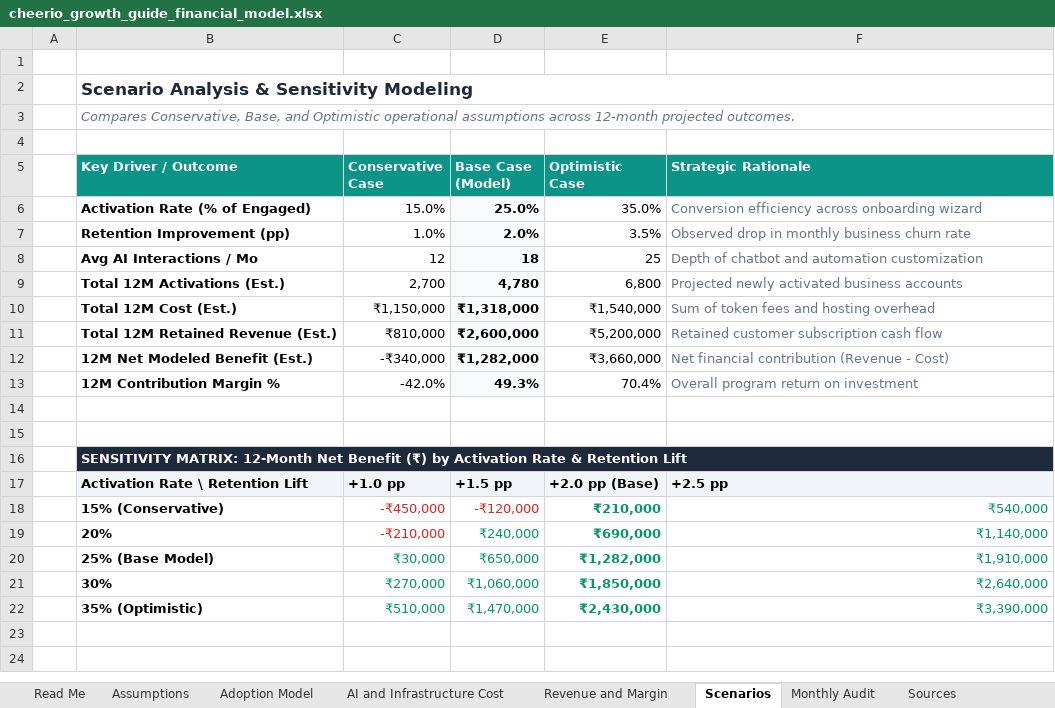
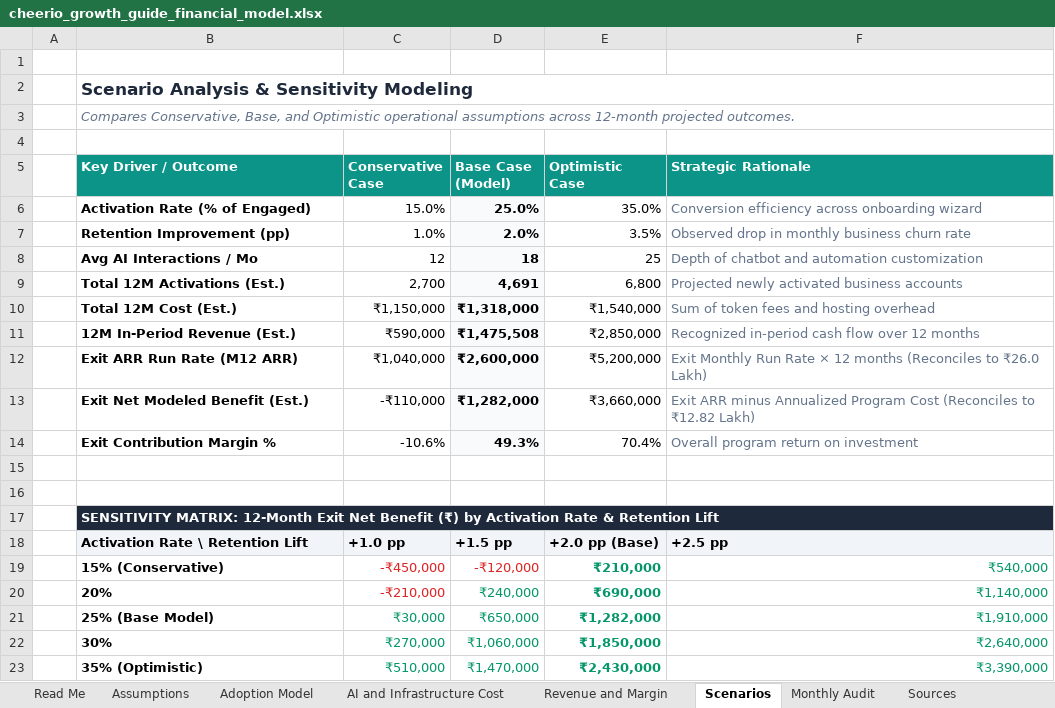
Before and after one commit to SamarthKapdi/growth-guide-saas, an Excel workbook: submission/cheerio_growth_guide_financial_model.xlsx, sheet Scenarios, drawn as a sheet; values as stored, in another font and other column widths than the file's, no borders; addresses are those after the commit; the diff names each change by its address in the sheet, - before the commit and + after, or states it on an @@ line.

Commit message:
Complete financial audit, reconcile ARR vs in-period revenue, and verify 4-page DOCX

```diff
--- a/submission/cheerio_growth_guide_financial_model.xlsx (sheet Scenarios)
+++ b/submission/cheerio_growth_guide_financial_model.xlsx (sheet Scenarios)
-D9 (Base Case (Model)): 4,780
+D9 (Base Case (Model)): 4,691
+row 11:  | 12M In-Period Revenue (Est.) | ₹590,000 | ₹1,475,508 | ₹2,850,000 | Recognized in-period cash flow over 12 months
-B12 (Key Driver / Outcome): Total 12M Retained Revenue (Est.)
+B12 (Key Driver / Outcome): Exit ARR Run Rate (M12 ARR)
-C12 (Conservative Case): ₹810,000
+C12 (Conservative Case): ₹1,040,000
-F12 (Strategic Rationale): Retained customer subscription cash flow
+F12 (Strategic Rationale): Exit Monthly Run Rate × 12 months (Reconciles to ₹26.0 Lakh)
-B13 (Key Driver / Outcome): 12M Net Modeled Benefit (Est.)
+B13 (Key Driver / Outcome): Exit Net Modeled Benefit (Est.)
-C13 (Conservative Case): -₹340,000
+C13 (Conservative Case): -₹110,000
-F13 (Strategic Rationale): Net financial contribution (Revenue - Cost)
+F13 (Strategic Rationale): Exit ARR minus Annualized Program Cost (Reconciles to ₹12.82 Lakh)
-B14 (Key Driver / Outcome): 12M Contribution Margin %
+B14 (Key Driver / Outcome): Exit Contribution Margin %
-C14 (Conservative Case): -42.0%
+C14 (Conservative Case): -10.6%
-B17 (Key Driver / Outcome): …MATRIX: 12-Month Net Benefit…
+B17 (Key Driver / Outcome): …MATRIX: 12-Month Exit Net Benefit…
```
Also changed, not shown: sheet Revenue and Margin, sheet Monthly Audit, sheet Sources, sheet Assumptions, 8 other files.
